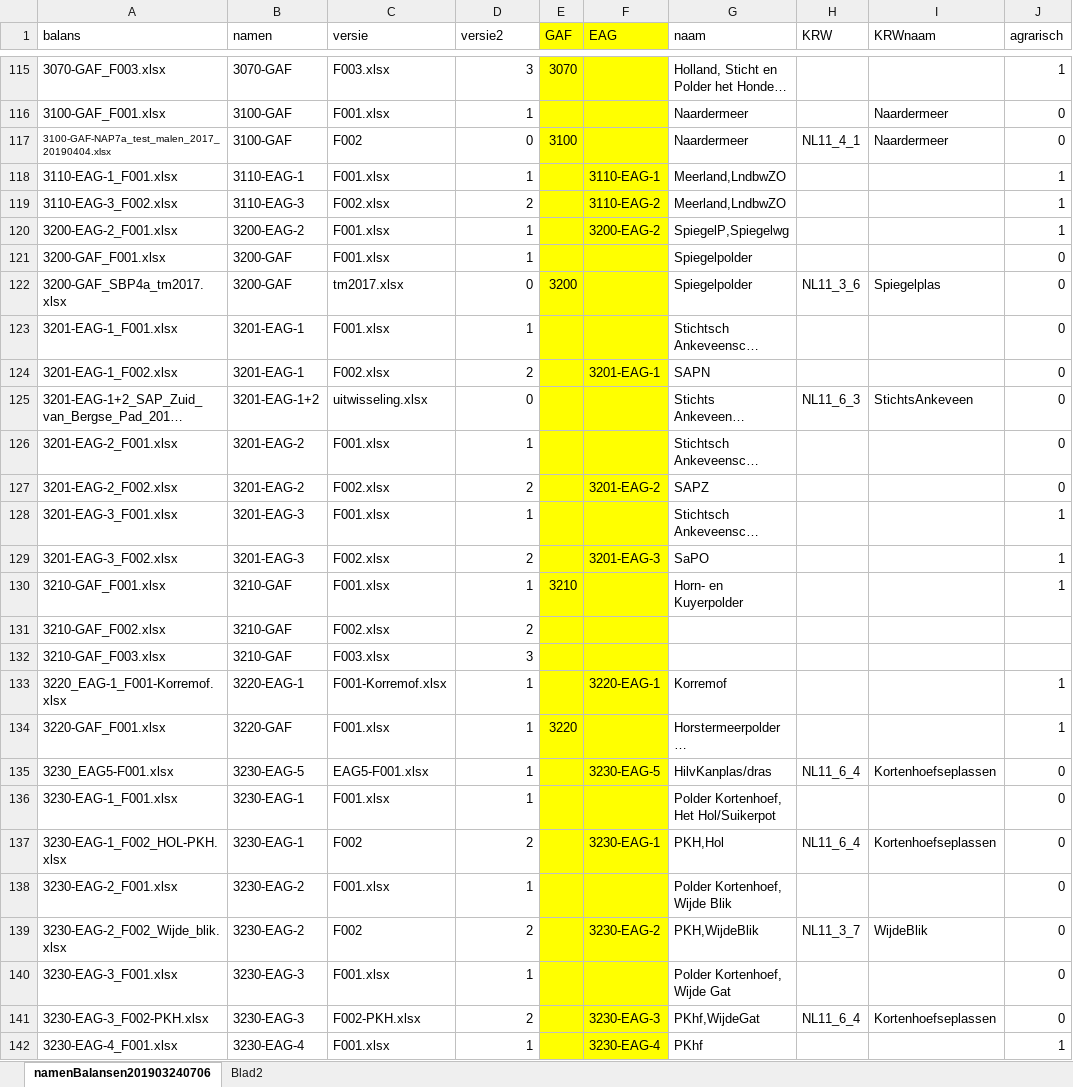
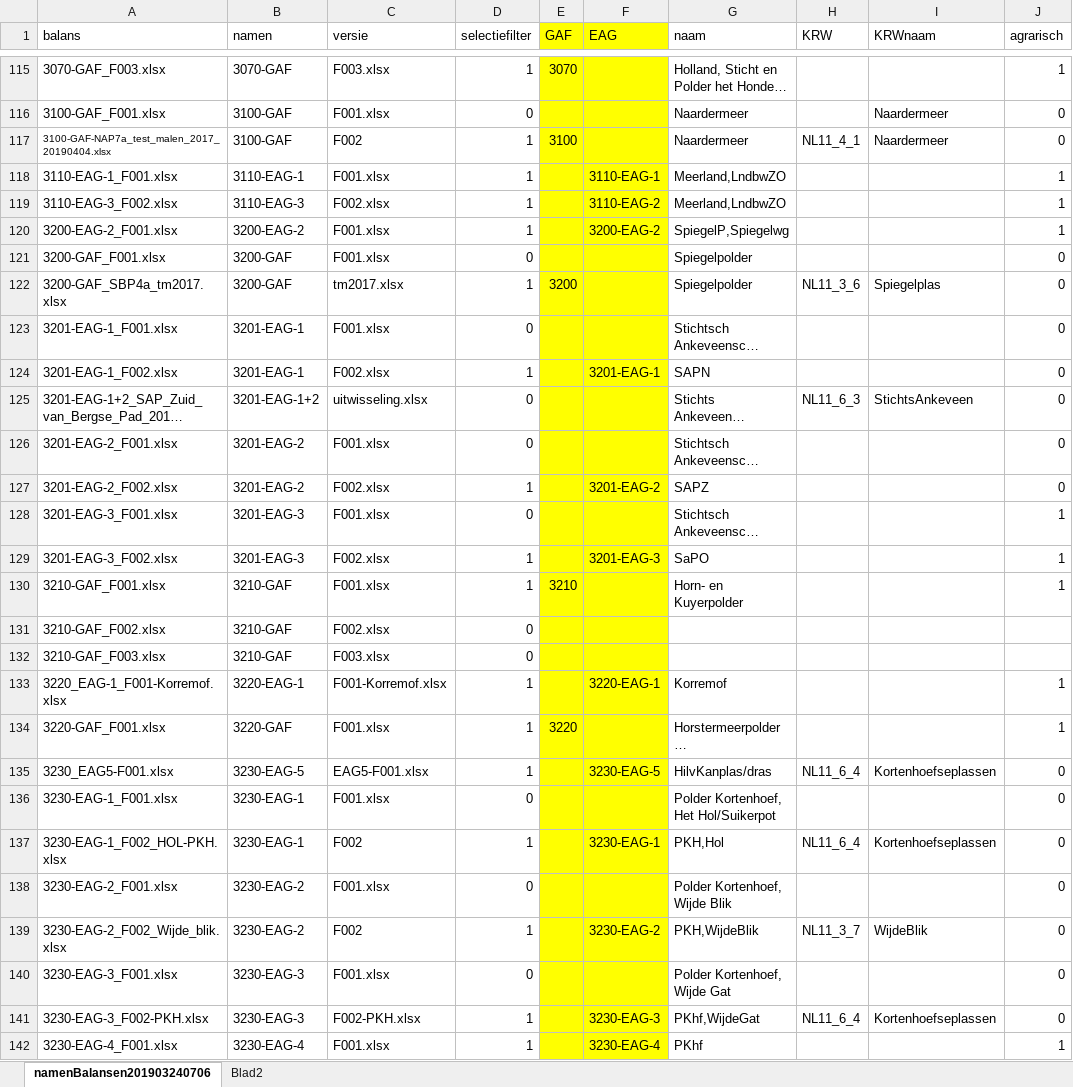
Before and after one commit to gerardhros/WaternetAnalyse, an Excel workbook: pbelasting/input/190324_koppeltabel.xlsx, sheet namenBalansen201903240706, drawn as a sheet; only a part is shown, gaps mark what is left out; long unchanged cells end in …; values as stored, in another font and other column widths than the file's, no borders; the diff covers the shown part only; the diff names each change by its address in the sheet, - before the commit and + after, or states it on an @@ line.

```diff
--- a/pbelasting/input/190324_koppeltabel.xlsx (sheet namenBalansen201903240706)
+++ b/pbelasting/input/190324_koppeltabel.xlsx (sheet namenBalansen201903240706)
-D1: versie2
+D1: selectiefilter
-D115 (selectiefilter): 3
+D115 (selectiefilter): 1
-D116 (selectiefilter): 1
+D116 (selectiefilter): 0
-D117 (selectiefilter): 0
+D117 (selectiefilter): 1
-D119 (selectiefilter): 2
+D119 (selectiefilter): 1
-D121 (selectiefilter): 1
+D121 (selectiefilter): 0
-D122 (selectiefilter): 0
+D122 (selectiefilter): 1
-D123 (selectiefilter): 1
+D123 (selectiefilter): 0
-D124 (selectiefilter): 2
+D124 (selectiefilter): 1
-D126 (selectiefilter): 1
+D126 (selectiefilter): 0
-D127 (selectiefilter): 2
+D127 (selectiefilter): 1
-D128 (selectiefilter): 1
+D128 (selectiefilter): 0
-D129 (selectiefilter): 2
+D129 (selectiefilter): 1
-D131 (selectiefilter): 2
+D131 (selectiefilter): 0
-D132 (selectiefilter): 3
+D132 (selectiefilter): 0
-D136 (selectiefilter): 1
+D136 (selectiefilter): 0
-D137 (selectiefilter): 2
+D137 (selectiefilter): 1
-D138 (selectiefilter): 1
+D138 (selectiefilter): 0
-D139 (selectiefilter): 2
+D139 (selectiefilter): 1
-D140 (selectiefilter): 1
+D140 (selectiefilter): 0
-D141 (selectiefilter): 2
+D141 (selectiefilter): 1
```
Also changed, not shown: 176 edited cells elsewhere in this sheet, formulas that keep their value.
